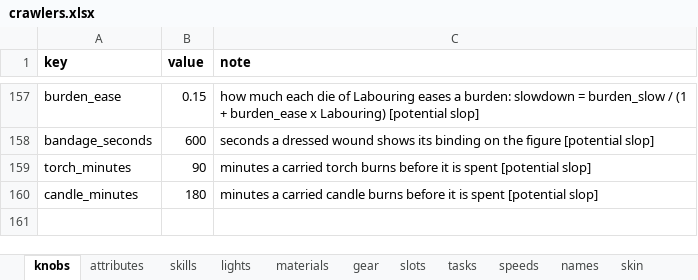
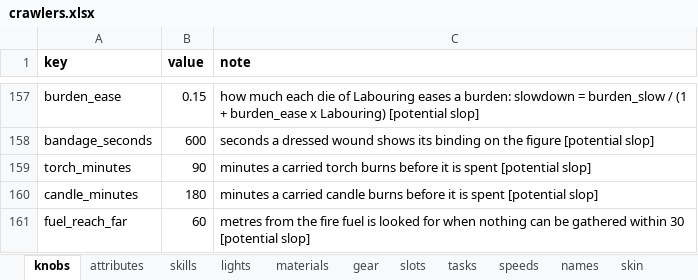
Before and after one commit to myrmecbruh/Project-Crawlers, an Excel workbook: crawlers.xlsx, sheet knobs, drawn as a sheet; only a part is shown, gaps mark what is left out; values as stored, in another font and other column widths than the file's, no borders; the diff names each change by its address in the sheet, - before the commit and + after, or states it on an @@ line.

```diff
--- a/crawlers.xlsx (sheet knobs)
+++ b/crawlers.xlsx (sheet knobs)
+row 161: fuel_reach_far | 60 | metres from the fire fuel is looked for when nothing can be gathered within 30 [potential slop]
```
Also changed, not shown: 2 other files.
